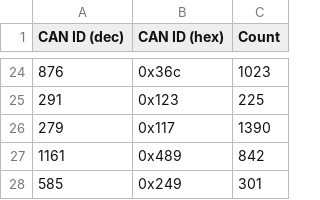
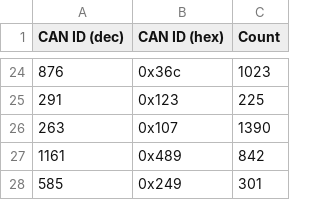
Before and after one commit to chamsonxie/ev-open-can-tools, a CSV file: src/dbc/v_can_ids.csv, drawn as a sheet; only a part is shown, gaps mark what is left out; removed rows and columns are numbered as before the commit, all else as after; the diff names each change by its address in the sheet, - before the commit and + after, or states it on an @@ line.

```diff
--- a/src/dbc/v_can_ids.csv
+++ b/src/dbc/v_can_ids.csv
-row 26: 279 | 0x117 | 1390
+row 26: 263 | 0x107 | 1390
```
Also changed, not shown: src/dbc/dbc_summary.csv, src/dbc/my-dbc-sign.csv, 18 other files.
